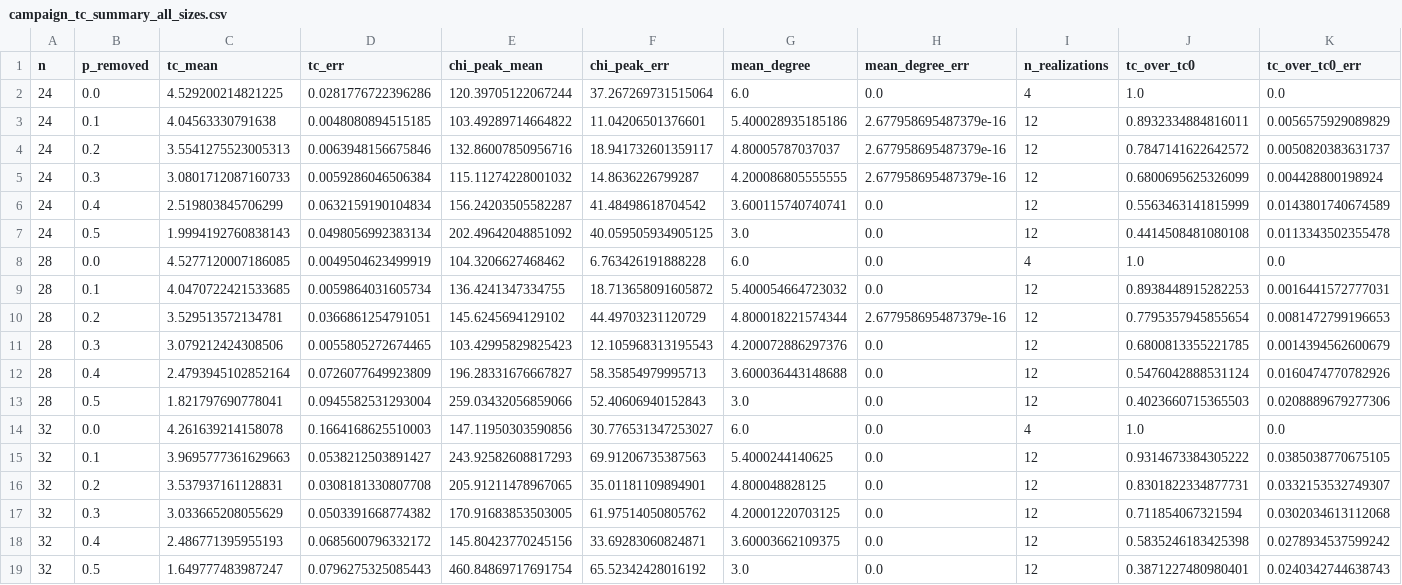
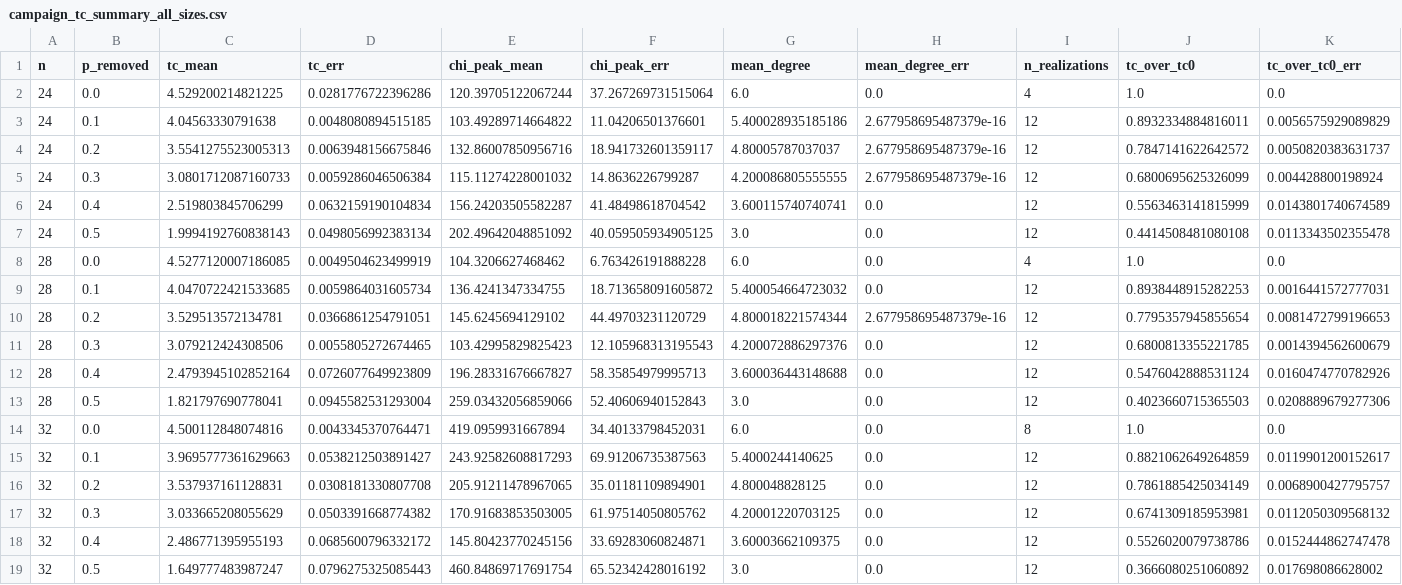
Before and after one commit to faulknco/ising-rs, a CSV file: results/published/dilution_publish_v1/campaign_tc_summary_all_sizes.csv, drawn as a sheet.

```diff
--- a/results/published/dilution_publish_v1/campaign_tc_summary_all_sizes.csv
+++ b/results/published/dilution_publish_v1/campaign_tc_summary_all_sizes.csv
@@ -13,7 +13,7 @@ n,p_removed,tc_mean,tc_err,chi_peak_mean,chi_peak_err,mean_degree,mean_degree_er
 28,0.5,1.821797690778041,0.0945582531293004,259.03432056859066,52.40606940152843,3.0,0.0,12,0.4023660715365503,0.0208889679277306
-32,0.0,4.261639214158078,0.1664168625510003,147.11950303590856,30.776531347253027,6.0,0.0,4,1.0,0.0
-32,0.1,3.9695777361629663,0.0538212503891427,243.92582608817293,69.91206735387563,5.4000244140625,0.0,12,0.9314673384305222,0.0385038770675105
-32,0.2,3.537937161128831,0.0308181330807708,205.91211478967065,35.01181109894901,4.800048828125,0.0,12,0.8301822334877731,0.0332153532749307
-32,0.3,3.033665208055629,0.0503391668774382,170.91683853503005,61.97514050805762,4.20001220703125,0.0,12,0.711854067321594,0.0302034613112068
-32,0.4,2.486771395955193,0.0685600796332172,145.80423770245156,33.69283060824871,3.60003662109375,0.0,12,0.5835246183425398,0.0278934537599242
-32,0.5,1.649777483987247,0.0796275325085443,460.84869717691754,65.52342428016192,3.0,0.0,12,0.3871227480980401,0.0240342744638743
+32,0.0,4.500112848074816,0.0043345370764471,419.0959931667894,34.40133798452031,6.0,0.0,8,1.0,0.0
+32,0.1,3.9695777361629663,0.0538212503891427,243.92582608817293,69.91206735387563,5.4000244140625,0.0,12,0.8821062649264859,0.0119901200152617
+32,0.2,3.537937161128831,0.0308181330807708,205.91211478967065,35.01181109894901,4.800048828125,0.0,12,0.7861885425034149,0.0068900427795757
+32,0.3,3.033665208055629,0.0503391668774382,170.91683853503005,61.97514050805762,4.20001220703125,0.0,12,0.6741309185953981,0.0112050309568132
+32,0.4,2.486771395955193,0.0685600796332172,145.80423770245156,33.69283060824871,3.60003662109375,0.0,12,0.5526020079738786,0.0152444862747478
+32,0.5,1.649777483987247,0.0796275325085443,460.84869717691754,65.52342428016192,3.0,0.0,12,0.3666080251060892,0.017698086628002
```
Also changed, not shown: results/published/dilution_publish_v1/analysis_fss/dilution_binder_crossing_summary.csv, results/published/dilution_publish_v1/analysis_fss/dilution_binder_crossings.csv, 15 other files.
